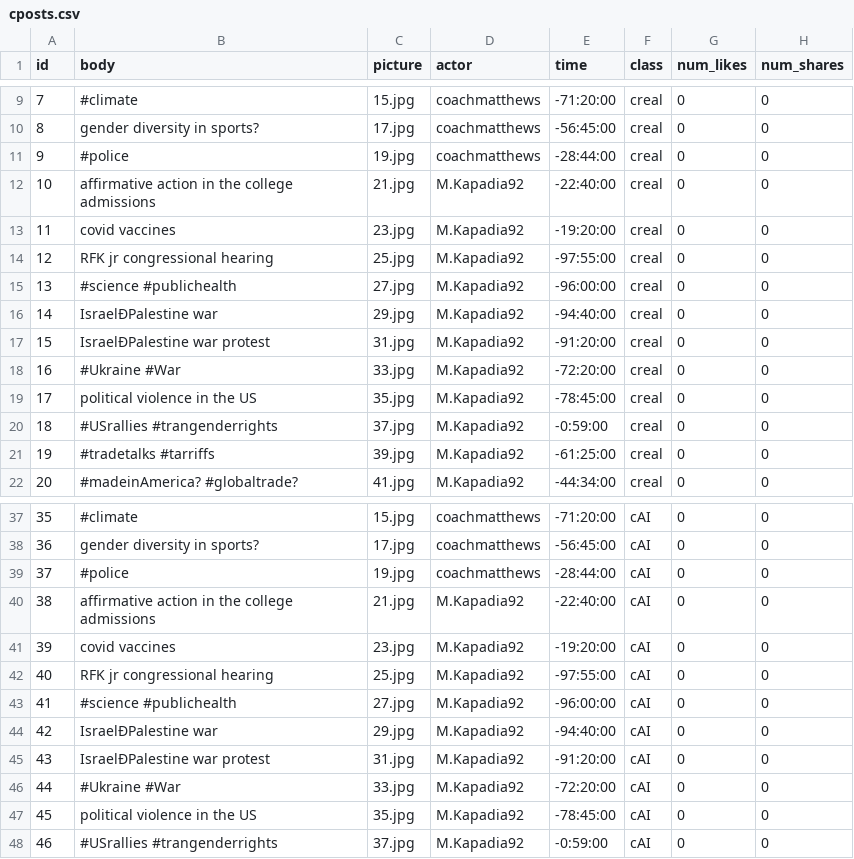
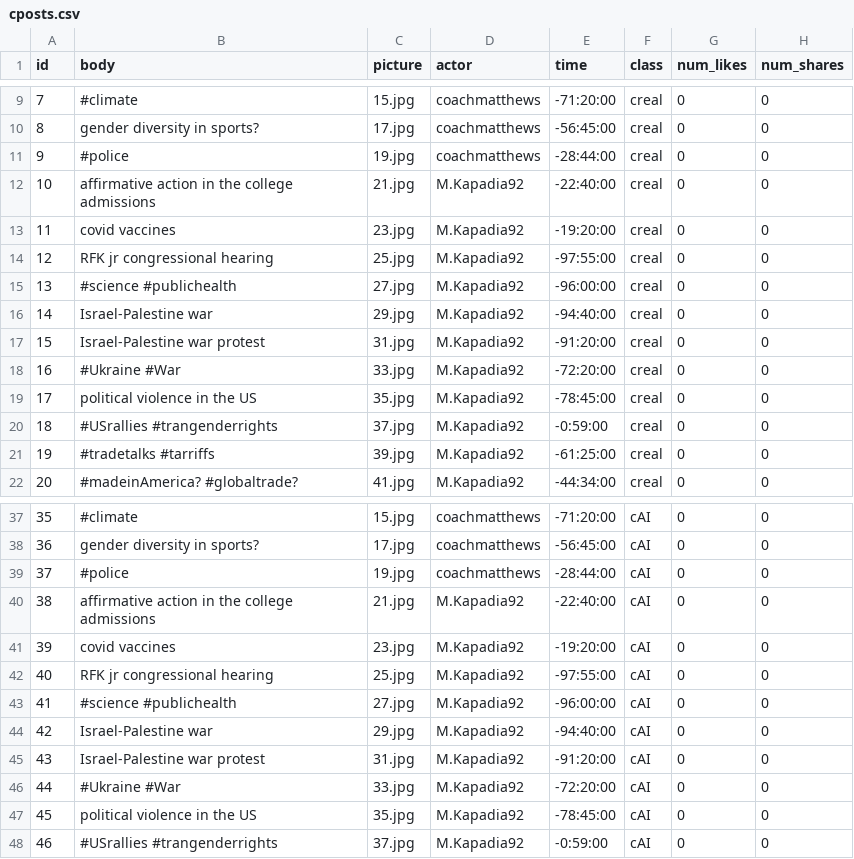
Before and after one commit to chenchenmao96/Truman_AI_render, a CSV file: input/cposts.csv, drawn as a sheet; only a part is shown, gaps mark what is left out; the diff names each change by its address in the sheet, - before the commit and + after, or states it on an @@ line.

```diff
--- a/input/cposts.csv
+++ b/input/cposts.csv
-B16 (body): IsraelÐPalestine war
+B16 (body): Israel-Palestine war
-B17 (body): IsraelÐPalestine war protest
+B17 (body): Israel-Palestine war protest
-B44 (body): IsraelÐPalestine war
+B44 (body): Israel-Palestine war
-B45 (body): IsraelÐPalestine war protest
+B45 (body): Israel-Palestine war protest
```
Also changed, not shown: input/lposts.csv.
